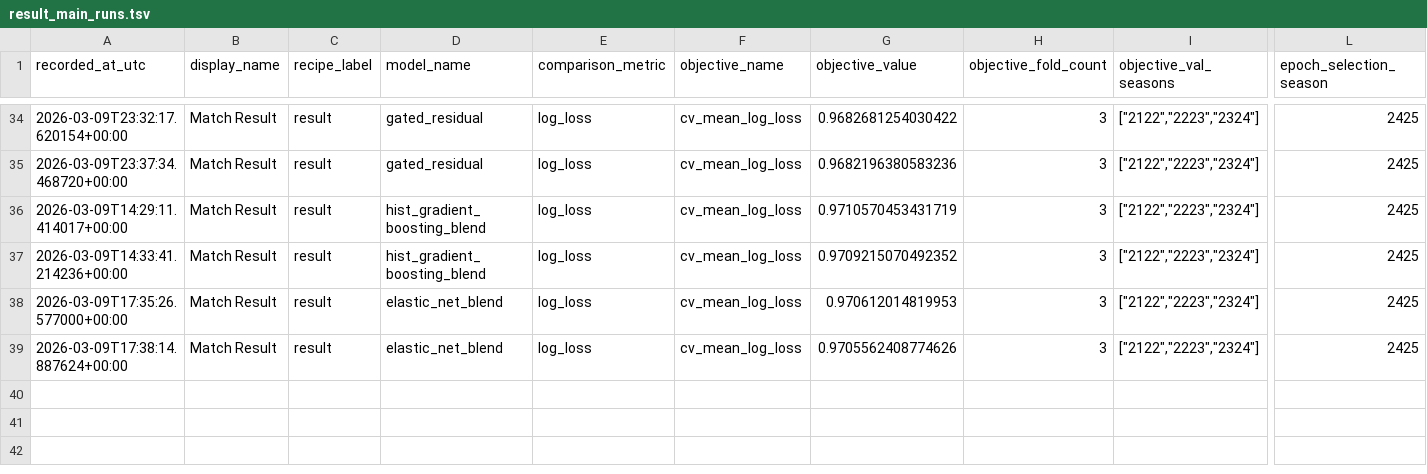
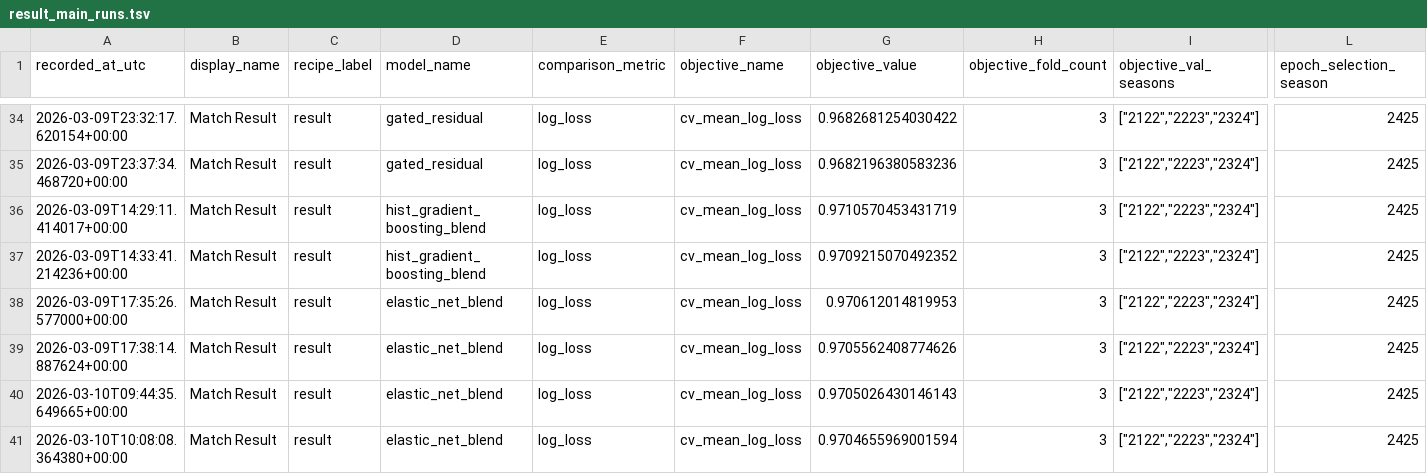
Before and after one commit to dimitrismoustakas/Football_predict, a TSV file: artifacts/experiment_metrics/result_main_runs.tsv, drawn as a sheet; only a part is shown, gaps mark what is left out; rows hold the shown columns only; the diff names each change by its address in the sheet, - before the commit and + after, or states it on an @@ line.

Commit message:
Improve elastic blend calibration

```diff
--- a/artifacts/experiment_metrics/result_main_runs.tsv
+++ b/artifacts/experiment_metrics/result_main_runs.tsv
+row 40: 2026-03-10T09:44:35.649665+00:00 | Match Result | result | elastic_net_blend | log_loss | cv_mean_log_loss | 0.9705026430146143 | 3 | ["2122","2223","2324"] | 2425
+row 41: 2026-03-10T10:08:08.364380+00:00 | Match Result | result | elastic_net_blend | log_loss | cv_mean_log_loss | 0.9704655969001594 | 3 | ["2122","2223","2324"] | 2425
```
Also changed, not shown: 3 other files.
